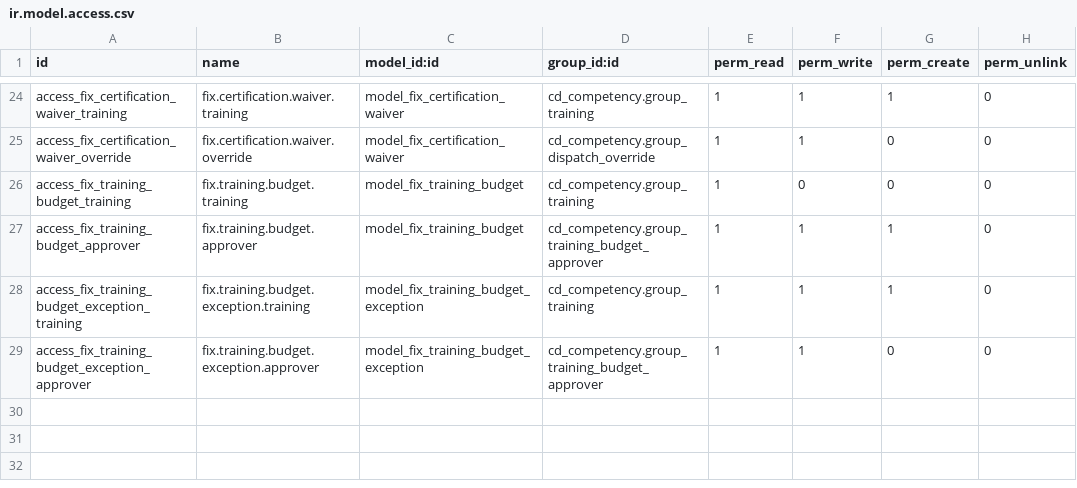
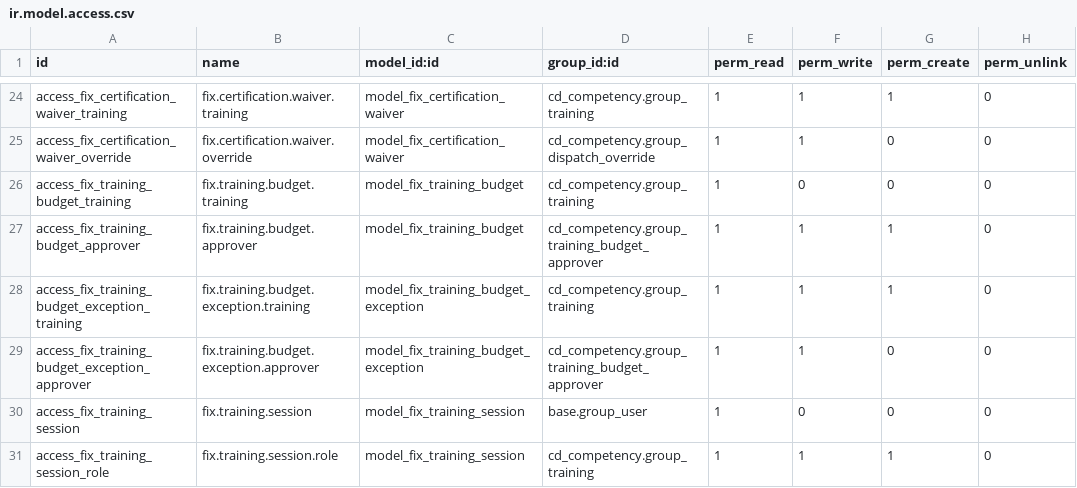
Before and after one commit to maz279/1000fix_new_erp_system, a CSV file: 1000_fix_codebase/addons/domain/h_people/cd_competency/security/ir.model.access.csv, drawn as a sheet; only a part is shown, gaps mark what is left out.

```diff
--- a/1000_fix_codebase/addons/domain/h_people/cd_competency/security/ir.model.access.csv
+++ b/1000_fix_codebase/addons/domain/h_people/cd_competency/security/ir.model.access.csv
@@ -29 +29,3 @@ access_fix_training_budget_exception_training,fix.training.budget.exception.trai
 access_fix_training_budget_exception_approver,fix.training.budget.exception.approver,model_fix_training_budget_exception,cd_competency.group_training_budget_approver,1,1,0,0
+access_fix_training_session,fix.training.session,model_fix_training_session,base.group_user,1,0,0,0
+access_fix_training_session_role,fix.training.session.role,model_fix_training_session,cd_competency.group_training,1,1,1,0
```
Also changed, not shown: 10 other files.
